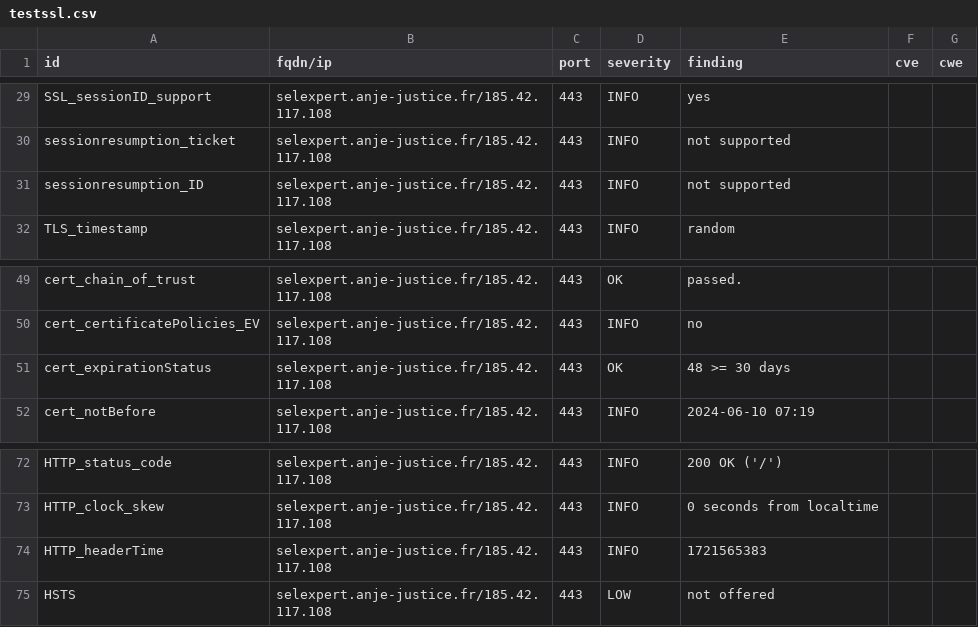
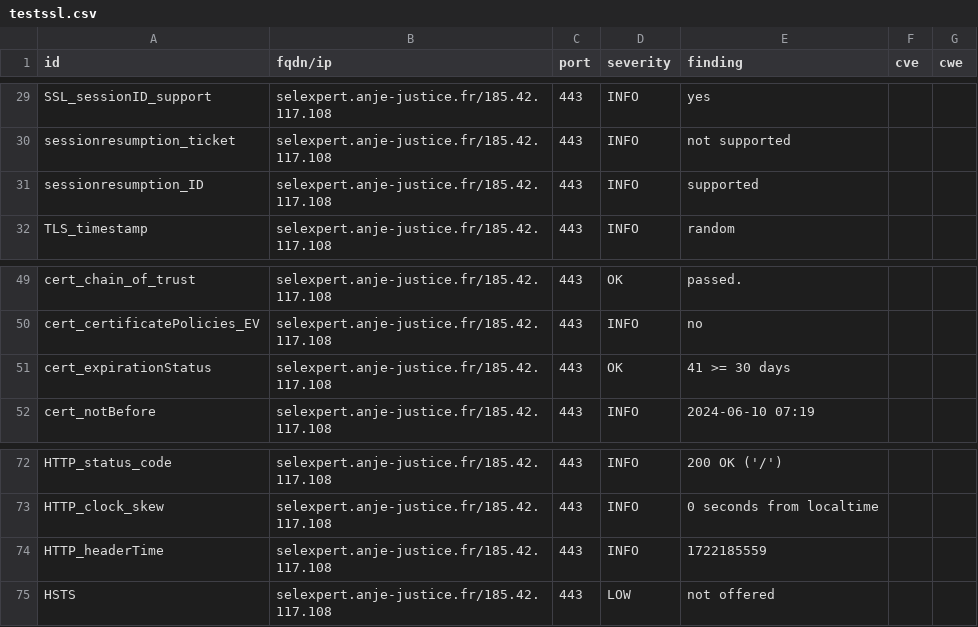
Before and after one commit to julienracine/dashlord, a CSV file: results/aHR0cHM6Ly9zZWxleHBlcnQuYW5qZS1qdXN0aWNlLmZy/testssl.csv, drawn as a sheet; only a part is shown, gaps mark what is left out.

```diff
--- a/results/aHR0cHM6Ly9zZWxleHBlcnQuYW5qZS1qdXN0aWNlLmZy/testssl.csv
+++ b/results/aHR0cHM6Ly9zZWxleHBlcnQuYW5qZS1qdXN0aWNlLmZy/testssl.csv
@@ -30,3 +30,3 @@
 "sessionresumption_ticket","selexpert.anje-justice.fr/185.42.117.108","443","INFO","not supported","",""
-"sessionresumption_ID","selexpert.anje-justice.fr/185.42.117.108","443","INFO","not supported","",""
+"sessionresumption_ID","selexpert.anje-justice.fr/185.42.117.108","443","INFO","supported","",""
 "TLS_timestamp","selexpert.anje-justice.fr/185.42.117.108","443","INFO","random","",""
@@ -50,3 +50,3 @@
 "cert_certificatePolicies_EV","selexpert.anje-justice.fr/185.42.117.108","443","INFO","no","",""
-"cert_expirationStatus","selexpert.anje-justice.fr/185.42.117.108","443","OK","48 >= 30 days","",""
+"cert_expirationStatus","selexpert.anje-justice.fr/185.42.117.108","443","OK","41 >= 30 days","",""
 "cert_notBefore","selexpert.anje-justice.fr/185.42.117.108","443","INFO","2024-06-10 07:19","",""
@@ -73,3 +73,3 @@
 "HTTP_clock_skew","selexpert.anje-justice.fr/185.42.117.108","443","INFO","0 seconds from localtime","",""
-"HTTP_headerTime","selexpert.anje-justice.fr/185.42.117.108","443","INFO","1721565383","",""
+"HTTP_headerTime","selexpert.anje-justice.fr/185.42.117.108","443","INFO","1722185559","",""
 "HSTS","selexpert.anje-justice.fr/185.42.117.108","443","LOW","not offered","",""
```
Also changed, not shown: 11 other files.
